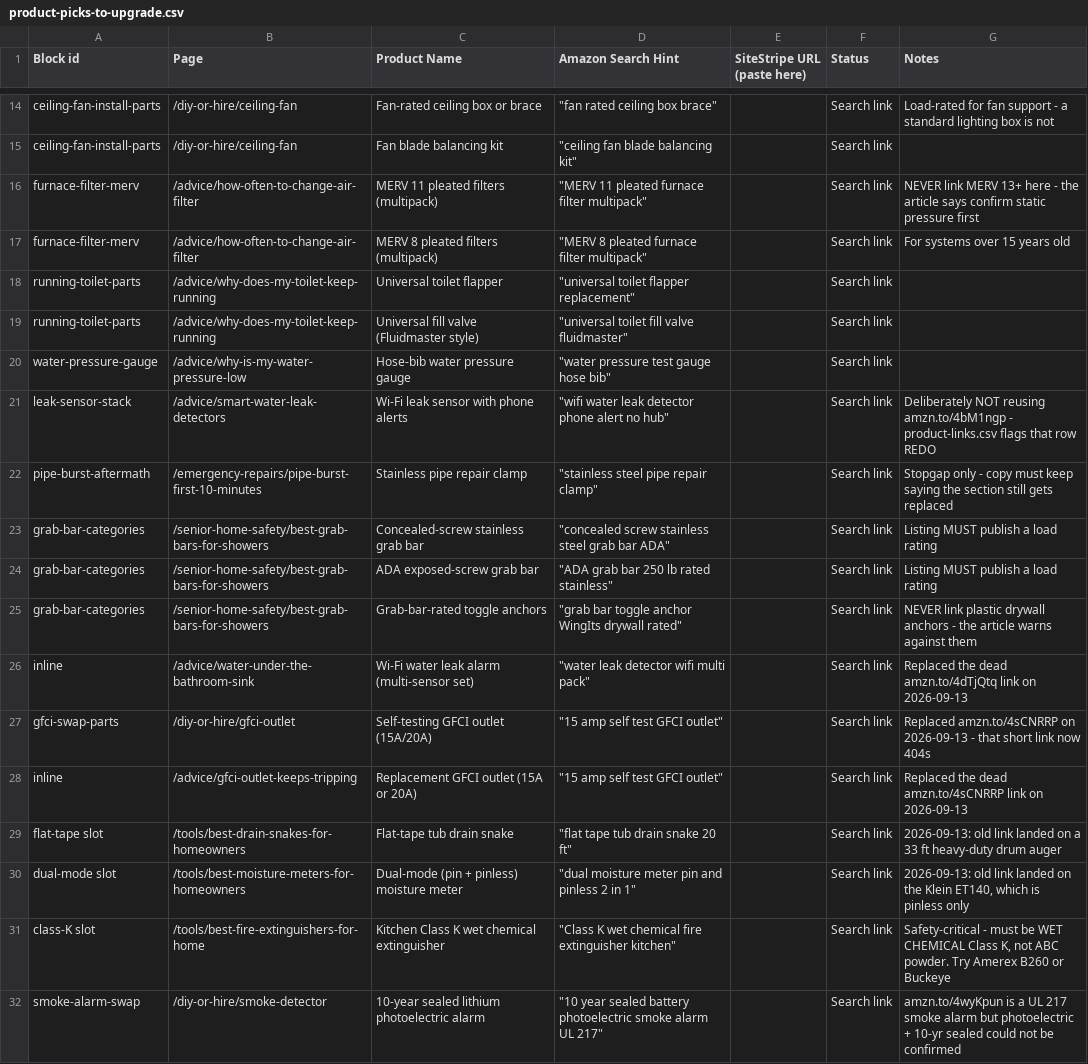
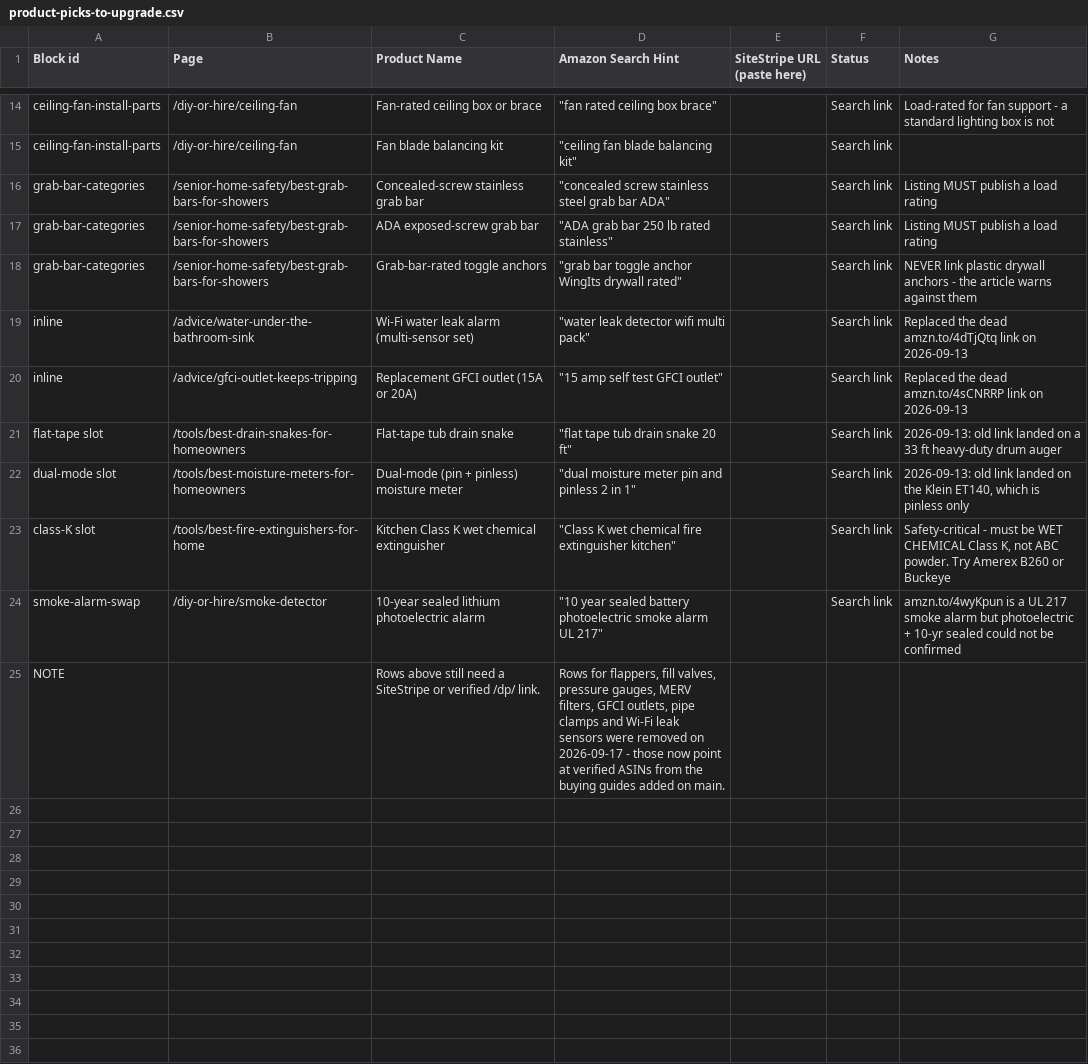
Before and after one commit to kenhoven-oss/fixitreal, a CSV file: docs/product-picks-to-upgrade.csv, drawn as a sheet; only a part is shown, gaps mark what is left out; removed rows and columns are numbered as before the commit, all else as after; the diff names each change by its address in the sheet, - before the commit and + after, or states it on an @@ line.

```diff
--- a/docs/product-picks-to-upgrade.csv
+++ b/docs/product-picks-to-upgrade.csv
-row 16: furnace-filter-merv | /advice/how-often-to-change-air-filter | MERV 11 pleated filters (multipack) | "MERV 11 pleated furnace filter multipack" |  | Search link | NEVER link MERV 13+ here - the article says confirm static pressure first
-row 17: furnace-filter-merv | /advice/how-often-to-change-air-filter | MERV 8 pleated filters (multipack) | "MERV 8 pleated furnace filter multipack" |  | Search link | For systems over 15 years old
-row 18: running-toilet-parts | /advice/why-does-my-toilet-keep-running | Universal toilet flapper | "universal toilet flapper replacement" |  | Search link
-row 19: running-toilet-parts | /advice/why-does-my-toilet-keep-running | Universal fill valve (Fluidmaster style) | "universal toilet fill valve fluidmaster" |  | Search link
-row 20: water-pressure-gauge | /advice/why-is-my-water-pressure-low | Hose-bib water pressure gauge | "water pressure test gauge hose bib" |  | Search link
-row 21: leak-sensor-stack | /advice/smart-water-leak-detectors | Wi-Fi leak sensor with phone alerts | "wifi water leak detector phone alert no hub" |  | Search link | Deliberately NOT reusing amzn.to/4bM1ngp - product-links.csv flags that row REDO
-row 22: pipe-burst-aftermath | /emergency-repairs/pipe-burst-first-10-minutes | Stainless pipe repair clamp | "stainless steel pipe repair clamp" |  | Search link | Stopgap only - copy must keep saying the section still gets replaced
-row 27: gfci-swap-parts | /diy-or-hire/gfci-outlet | Self-testing GFCI outlet (15A/20A) | "15 amp self test GFCI outlet" |  | Search link | Replaced amzn.to/4sCNRRP on 2026-09-13 - that short link now 404s
+row 25: NOTE |  | Rows above still need a SiteStripe or verified /dp/ link. | Rows for flappers, fill valves, pressure gauges, MERV filters, GFCI outlets, pipe clamps and Wi-Fi leak sensors were removed on 2026-09-17 - those now point at verified ASINs from the buying guides added on main.
```
Also changed, not shown: 5 other files.
